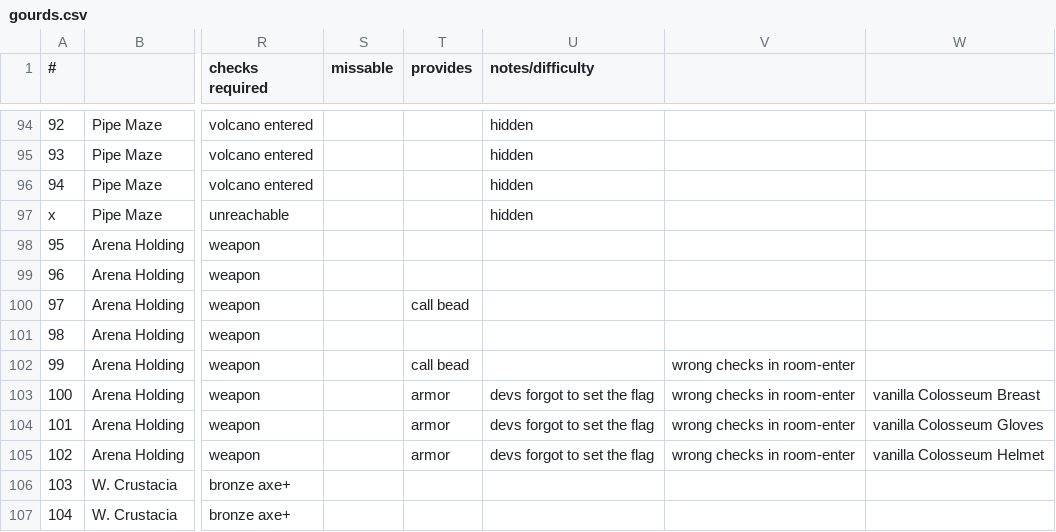
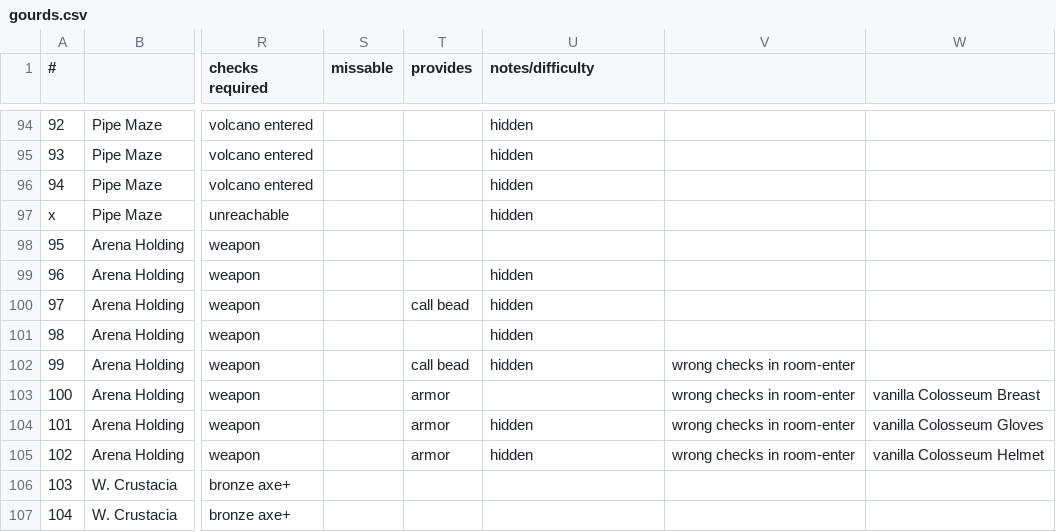
Before and after one commit to black-sliver/evermizer, a CSV file: gourds.csv, drawn as a sheet; only a part is shown, gaps mark what is left out; the diff names each change by its address in the sheet, - before the commit and + after, or states it on an @@ line.

Commit message:
Mark hidden arena holding gourds as hidden

```diff
--- a/gourds.csv
+++ b/gourds.csv
-U99:U102 (notes/difficulty): (empty)
+U99:U102 (notes/difficulty): hidden
-U103 (notes/difficulty): devs forgot to set the flag
+U103 (notes/difficulty): (empty)
-U104:U105 (notes/difficulty): devs forgot to set the flag
+U104:U105 (notes/difficulty): hidden
```
Also changed, not shown: 1 other file.
